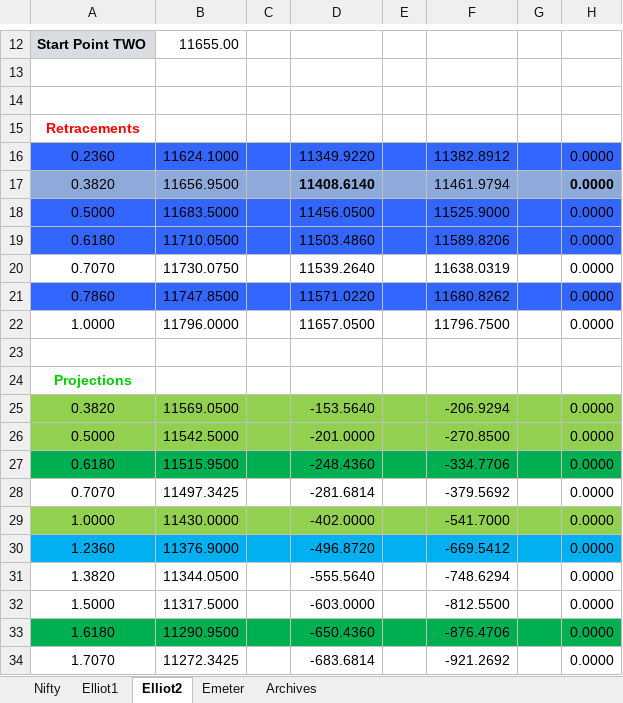
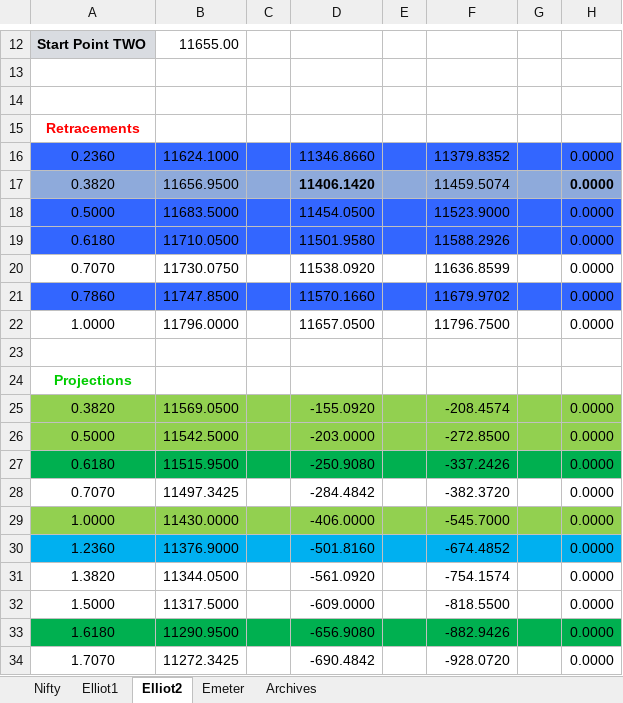
Before and after one commit to anbumaran/stocks, an Excel workbook: Pivots.xlsx, sheet Elliot2, drawn as a sheet; only a part is shown, gaps mark what is left out; values as stored, in another font and other column widths than the file's, no borders; the diff covers the shown part only; the diff names each change by its address in the sheet, - before the commit and + after, or states it on an @@ line.

```diff
--- a/Pivots.xlsx (sheet Elliot2)
+++ b/Pivots.xlsx (sheet Elliot2)
-D16: 11349.9220
+D16: 11346.8660
-F16: 11382.8912
+F16: 11379.8352
-D17: 11408.6140
+D17: 11406.1420
-F17: 11461.9794
+F17: 11459.5074
-D18: 11456.0500
+D18: 11454.0500
-F18: 11525.9000
+F18: 11523.9000
-D19: 11503.4860
+D19: 11501.9580
-F19: 11589.8206
+F19: 11588.2926
-D20: 11539.2640
+D20: 11538.0920
-F20: 11638.0319
+F20: 11636.8599
-D21: 11571.0220
+D21: 11570.1660
-F21: 11680.8262
+F21: 11679.9702
-D25: -153.5640
+D25: -155.0920
-F25: -206.9294
+F25: -208.4574
-D26: -201.0000
+D26: -203.0000
-F26: -270.8500
+F26: -272.8500
-D27: -248.4360
+D27: -250.9080
-F27: -334.7706
+F27: -337.2426
-D28: -281.6814
+D28: -284.4842
-F28: -379.5692
+F28: -382.3720
-D29: -402.0000
+D29: -406.0000
-F29: -541.7000
+F29: -545.7000
-D30: -496.8720
+D30: -501.8160
-F30: -669.5412
+F30: -674.4852
-D31: -555.5640
+D31: -561.0920
-F31: -748.6294
+F31: -754.1574
-D32: -603.0000
+D32: -609.0000
-F32: -812.5500
+F32: -818.5500
-D33: -650.4360
+D33: -656.9080
-F33: -876.4706
+F33: -882.9426
-D34: -683.6814
+D34: -690.4842
-F34: -921.2692
+F34: -928.0720
```
Also changed, not shown: 34 edited cells elsewhere in this sheet, sheet Nifty, sheet Archives, sheet Emeter, formulas that keep their value, hidden cells.
